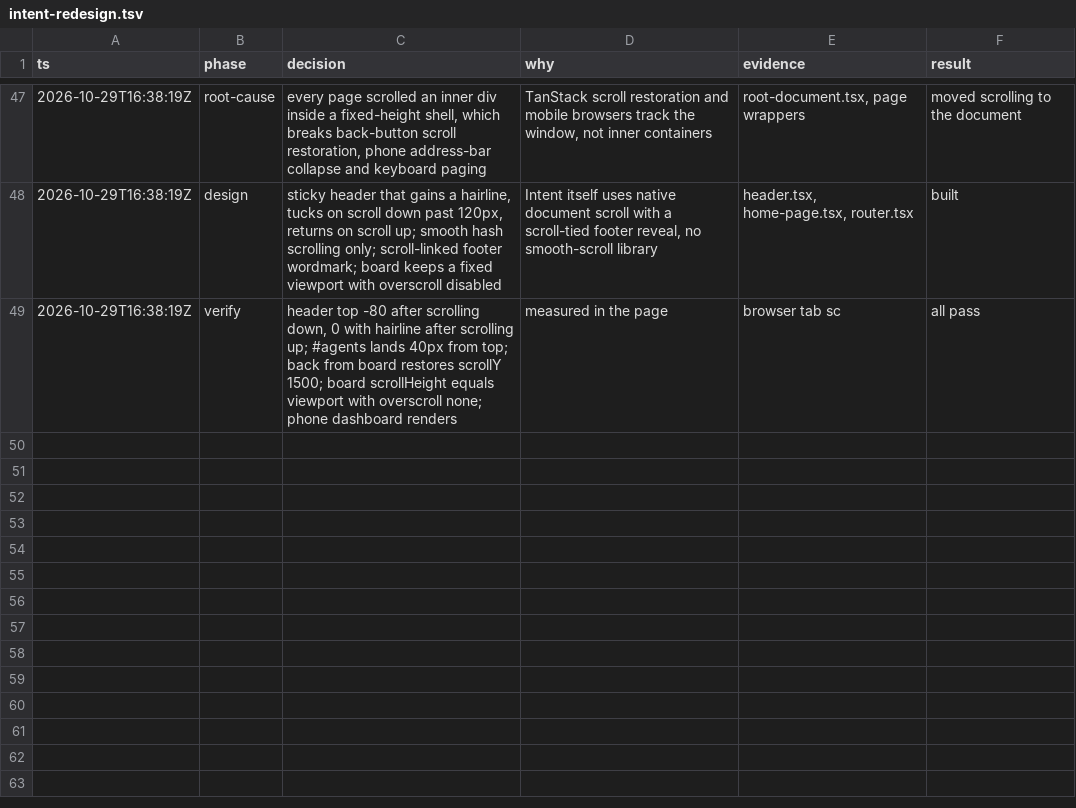
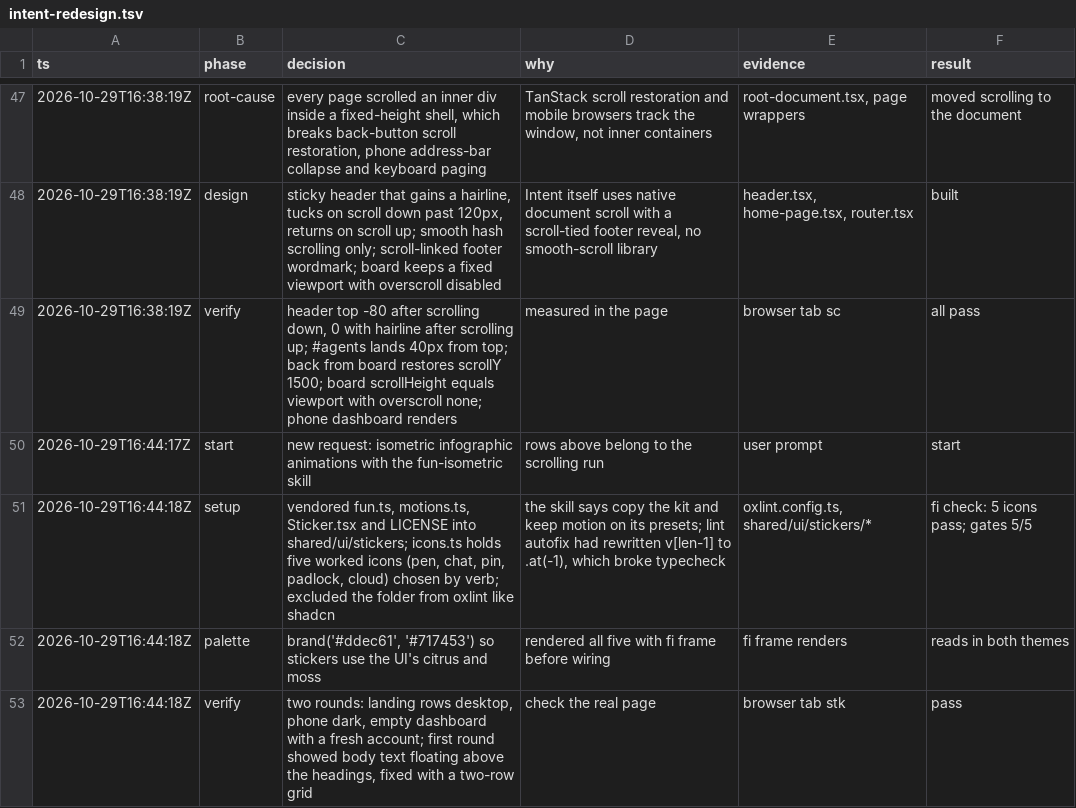
Before and after one commit to jirayusueb/narbel, a TSV file: .audit/intent-redesign.tsv, drawn as a sheet; only a part is shown, gaps mark what is left out.

Commit message:
feat(web): fun-isometric stickers on landing rows, empty dashboard and MCP panel

```diff
--- a/.audit/intent-redesign.tsv
+++ b/.audit/intent-redesign.tsv
@@ -49 +49,5 @@ ts	phase	decision	why	evidence	result
 2026-10-29T16:38:19Z	verify	header top -80 after scrolling down, 0 with hairline after scrolling up; #agents lands 40px from top; back from board restores scrollY 1500; board scrollHeight equals viewport with overscroll none; phone dashboard renders	measured in the page	browser tab sc	all pass
+2026-10-29T16:44:17Z	start	new request: isometric infographic animations with the fun-isometric skill	rows above belong to the scrolling run	user prompt	start
+2026-10-29T16:44:18Z	setup	vendored fun.ts, motions.ts, Sticker.tsx and LICENSE into shared/ui/stickers; icons.ts holds five worked icons (pen, chat, pin, padlock, cloud) chosen by verb; excluded the folder from oxlint like shadcn	the skill says copy the kit and keep motion on its presets; lint autofix had rewritten v[len-1] to .at(-1), which broke typecheck	oxlint.config.ts, shared/ui/stickers/*	fi check: 5 icons pass; gates 5/5
+2026-10-29T16:44:18Z	palette	brand('#ddec61', '#717453') so stickers use the UI's citrus and moss	rendered all five with fi frame before wiring	fi frame renders	reads in both themes
+2026-10-29T16:44:18Z	verify	two rounds: landing rows desktop, phone dark, empty dashboard with a fresh account; first round showed body text floating above the headings, fixed with a two-row grid	check the real page	browser tab stk	pass
```
Also changed, not shown: 12 other files.
